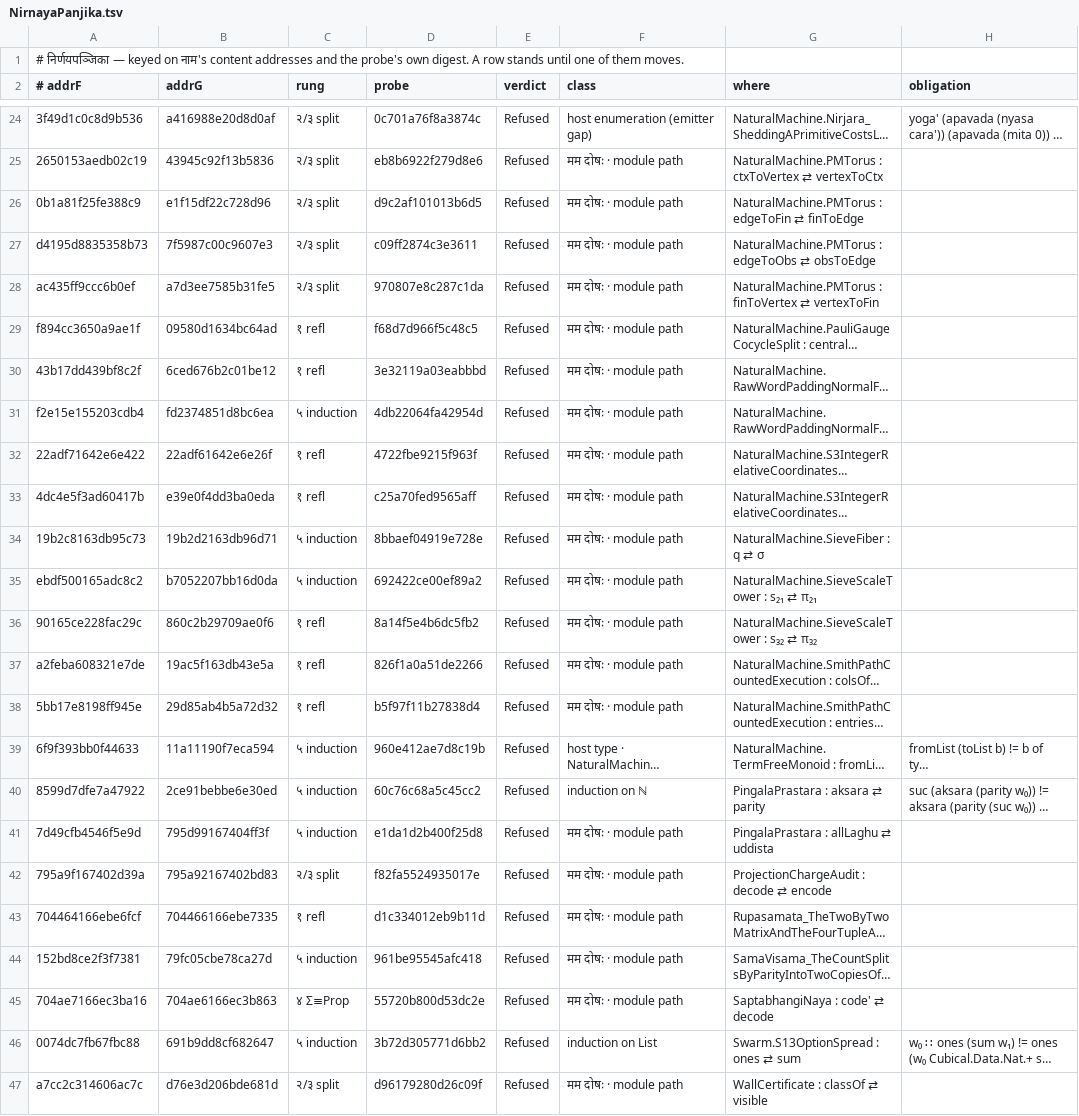
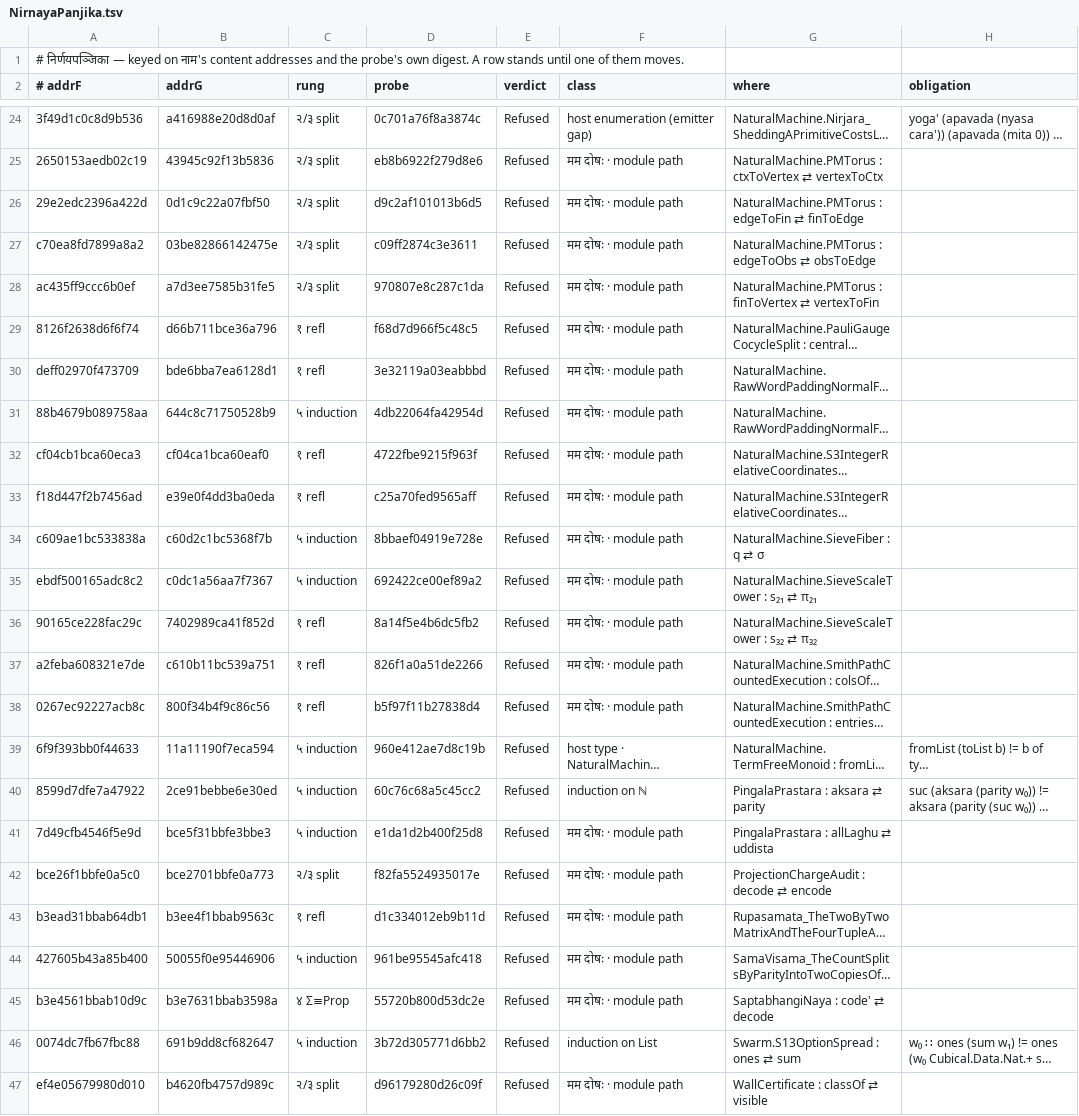
Before and after one commit to avikj/metacircular-interaction-prototype, a TSV file: notes/anuloma/NirnayaPanjika.tsv, drawn as a sheet; only a part is shown, gaps mark what is left out; long unchanged cells end in …; the diff covers the shown part only; the diff names each change by its address in the sheet, - before the commit and + after, or states it on an @@ line.

```diff
--- a/notes/anuloma/NirnayaPanjika.tsv
+++ b/notes/anuloma/NirnayaPanjika.tsv
-A26 (# addrF): 0b1a81f25fe388c9
+A26 (# addrF): 29e2edc2396a422d
-B26 (addrG): e1f15df22c728d96
+B26 (addrG): 0d1c9c22a07fbf50
-A27 (# addrF): d4195d8835358b73
+A27 (# addrF): c70ea8fd7899a8a2
-B27 (addrG): 7f5987c00c9607e3
+B27 (addrG): 03be82866142475e
-A29 (# addrF): f894cc3650a9ae1f
+A29 (# addrF): 8126f2638d6f6f74
-B29 (addrG): 09580d1634bc64ad
+B29 (addrG): d66b711bce36a796
-A30 (# addrF): 43b17dd439bf8c2f
+A30 (# addrF): deff02970f473709
-B30 (addrG): 6ced676b2c01be12
+B30 (addrG): bde6bba7ea6128d1
-A31 (# addrF): f2e15e155203cdb4
+A31 (# addrF): 88b4679b089758aa
-B31 (addrG): fd2374851d8bc6ea
+B31 (addrG): 644c8c71750528b9
-A32 (# addrF): 22adf71642e6e422
+A32 (# addrF): cf04cb1bca60eca3
-B32 (addrG): 22adf61642e6e26f
+B32 (addrG): cf04ca1bca60eaf0
-A33 (# addrF): 4dc4e5f3ad60417b
+A33 (# addrF): f18d447f2b7456ad
-A34 (# addrF): 19b2c8163db95c73
+A34 (# addrF): c609ae1bc533838a
-B34 (addrG): 19b2d2163db96d71
+B34 (addrG): c60d2c1bc5368f7b
-B35 (addrG): b7052207bb16d0da
+B35 (addrG): c0dc1a56aa7f7367
-B36 (addrG): 860c2b29709ae0f6
+B36 (addrG): 7402989ca41f852d
-B37 (addrG): 19ac5f163db43e5a
+B37 (addrG): c610b11bc539a751
-A38 (# addrF): 5bb17e8198ff945e
+A38 (# addrF): 0267ec92227acb8c
-B38 (addrG): 29d85ab4b5a72d32
+B38 (addrG): 800f34b4f9c86c56
-B41 (addrG): 795d99167404ff3f
+B41 (addrG): bce5f31bbfe3bbe3
-A42 (# addrF): 795a9f167402d39a
+A42 (# addrF): bce26f1bbfe0a5c0
-B42 (addrG): 795a92167402bd83
+B42 (addrG): bce2701bbfe0a773
-A43 (# addrF): 704464166ebe6fcf
+A43 (# addrF): b3ead31bbab64db1
-B43 (addrG): 704466166ebe7335
+B43 (addrG): b3ee4f1bbab9563c
-A44 (# addrF): 152bd8ce2f3f7381
+A44 (# addrF): 427605b43a85b400
-B44 (addrG): 79fc05cbe78ca27d
+B44 (addrG): 50055f0e95446906
-A45 (# addrF): 704ae7166ec3ba16
+A45 (# addrF): b3e4561bbab10d9c
-B45 (addrG): 704ae6166ec3b863
+B45 (addrG): b3e7631bbab3598a
-A47 (# addrF): a7cc2c314606ac7c
+A47 (# addrF): ef4e05679980d010
-B47 (addrG): d76e3d206bde681d
+B47 (addrG): b4620fb4757d989c
```
Also changed, not shown: 17 edited cells elsewhere in this file, 4 other files.
